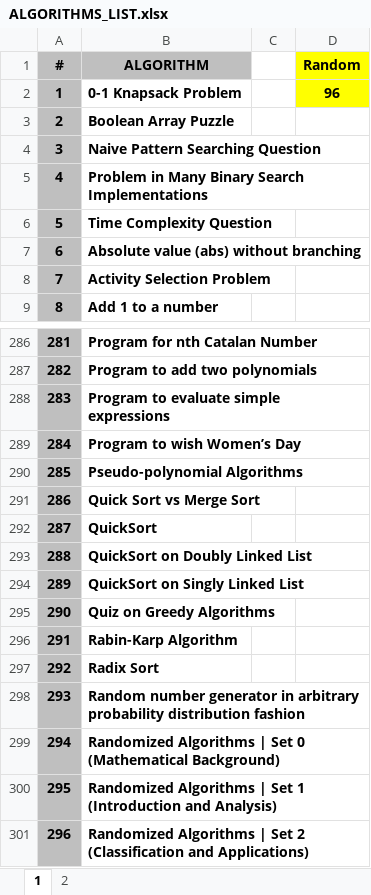
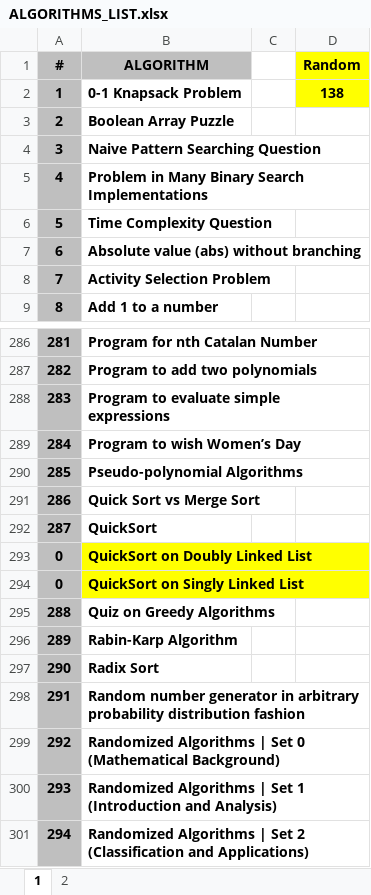
Before and after one commit to hoklavat/beginner-algorithms, an Excel workbook: ALGORITHMS_LIST.xlsx, sheet 1, drawn as a sheet; only a part is shown, gaps mark what is left out; values as stored, in another font and other column widths than the file's, no borders; the diff names each change by its address in the sheet, - before the commit and + after, or states it on an @@ line.

```diff
--- a/ALGORITHMS_LIST.xlsx (sheet 1)
+++ b/ALGORITHMS_LIST.xlsx (sheet 1)
-D2 (Random): 96
+D2 (Random): 138
@@ column A (#) renumbered from row 293 down @@
-B293:B294 fill: none
+B293:B294 fill: #FFFF00
```
Also changed, not shown: 2 other files.
